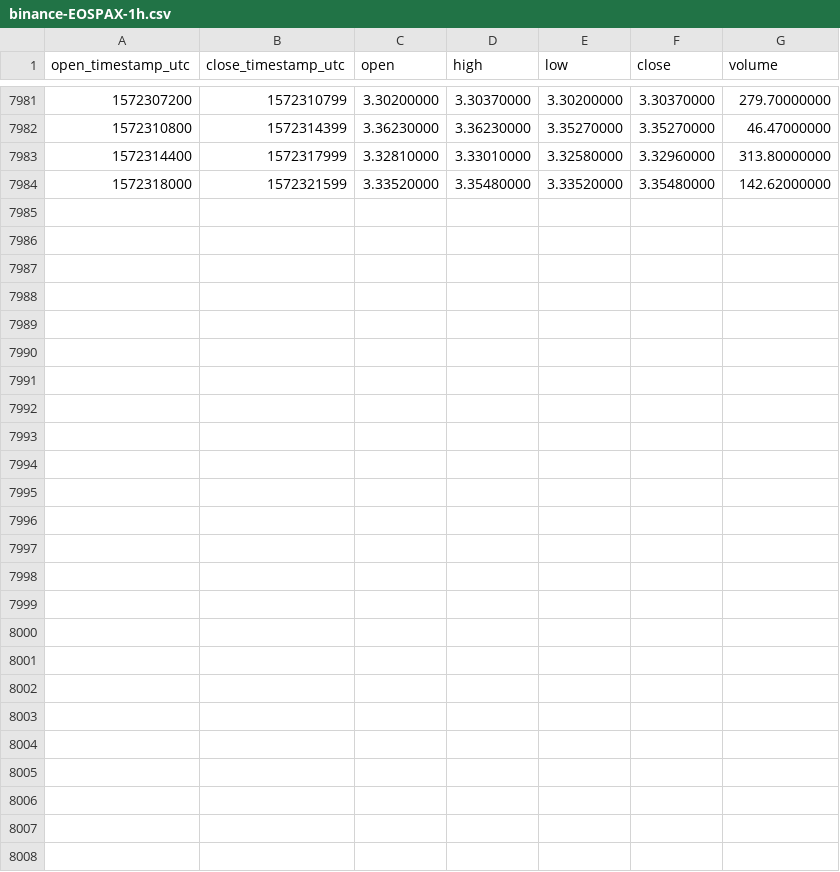
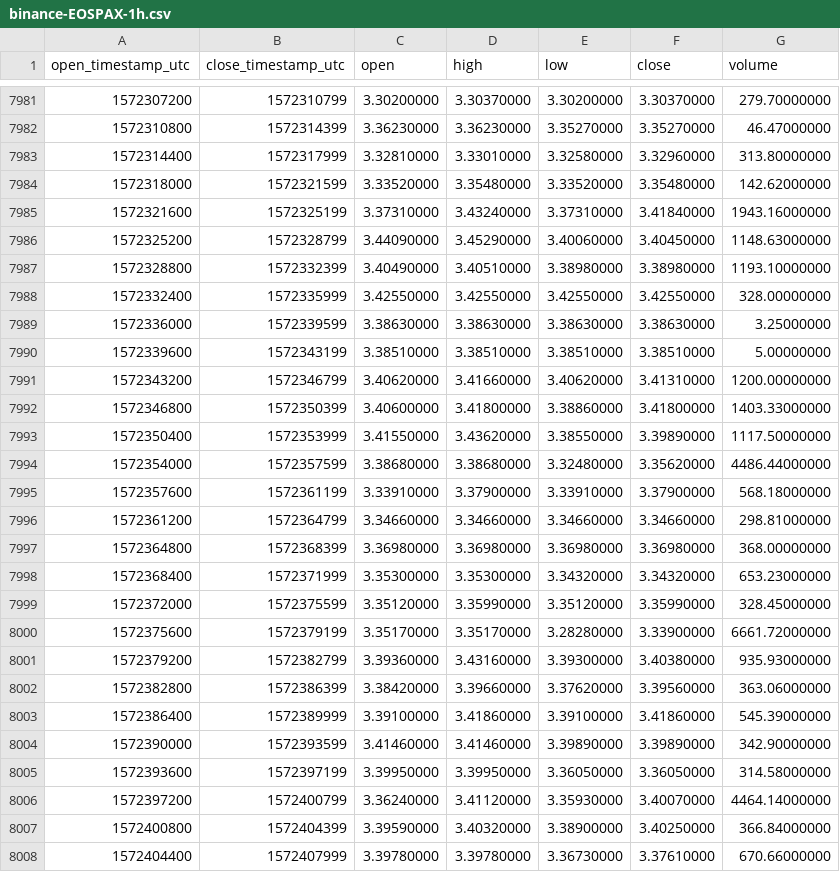
Before and after one commit to cryptobigbro/binance-EOSPAX, a CSV file: binance-EOSPAX-1h.csv, drawn as a sheet; only a part is shown, gaps mark what is left out.

Commit message:
Update OHLCV data.

```diff
--- a/binance-EOSPAX-1h.csv
+++ b/binance-EOSPAX-1h.csv
@@ -7984 +7984,25 @@ open_timestamp_utc,close_timestamp_utc,open,high,low,close,volume
 1572318000,1572321599,3.33520000,3.35480000,3.33520000,3.35480000,142.62000000
+1572321600,1572325199,3.37310000,3.43240000,3.37310000,3.41840000,1943.16000000
+1572325200,1572328799,3.44090000,3.45290000,3.40060000,3.40450000,1148.63000000
+1572328800,1572332399,3.40490000,3.40510000,3.38980000,3.38980000,1193.10000000
+1572332400,1572335999,3.42550000,3.42550000,3.42550000,3.42550000,328.00000000
+1572336000,1572339599,3.38630000,3.38630000,3.38630000,3.38630000,3.25000000
+1572339600,1572343199,3.38510000,3.38510000,3.38510000,3.38510000,5.00000000
+1572343200,1572346799,3.40620000,3.41660000,3.40620000,3.41310000,1200.00000000
+1572346800,1572350399,3.40600000,3.41800000,3.38860000,3.41800000,1403.33000000
+1572350400,1572353999,3.41550000,3.43620000,3.38550000,3.39890000,1117.50000000
+1572354000,1572357599,3.38680000,3.38680000,3.32480000,3.35620000,4486.44000000
+1572357600,1572361199,3.33910000,3.37900000,3.33910000,3.37900000,568.18000000
+1572361200,1572364799,3.34660000,3.34660000,3.34660000,3.34660000,298.81000000
+1572364800,1572368399,3.36980000,3.36980000,3.36980000,3.36980000,368.00000000
+1572368400,1572371999,3.35300000,3.35300000,3.34320000,3.34320000,653.23000000
+1572372000,1572375599,3.35120000,3.35990000,3.35120000,3.35990000,328.45000000
+1572375600,1572379199,3.35170000,3.35170000,3.28280000,3.33900000,6661.72000000
+1572379200,1572382799,3.39360000,3.43160000,3.39300000,3.40380000,935.93000000
+1572382800,1572386399,3.38420000,3.39660000,3.37620000,3.39560000,363.06000000
+1572386400,1572389999,3.39100000,3.41860000,3.39100000,3.41860000,545.39000000
+1572390000,1572393599,3.41460000,3.41460000,3.39890000,3.39890000,342.90000000
+1572393600,1572397199,3.39950000,3.39950000,3.36050000,3.36050000,314.58000000
+1572397200,1572400799,3.36240000,3.41120000,3.35930000,3.40070000,4464.14000000
+1572400800,1572404399,3.39590000,3.40320000,3.38900000,3.40250000,366.84000000
+1572404400,1572407999,3.39780000,3.39780000,3.36730000,3.37610000,670.66000000
```
Also changed, not shown: binance-EOSPAX-1d.csv.
